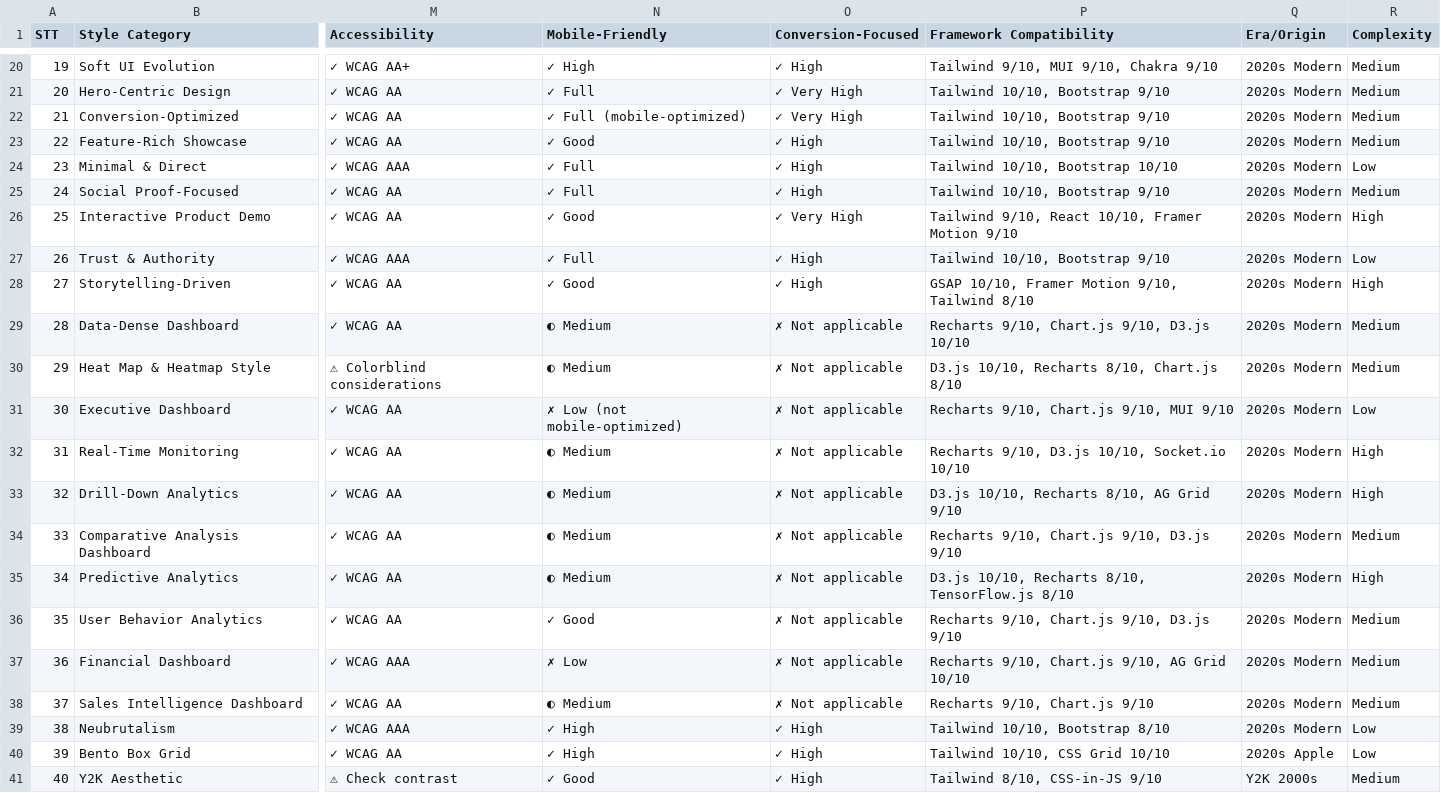
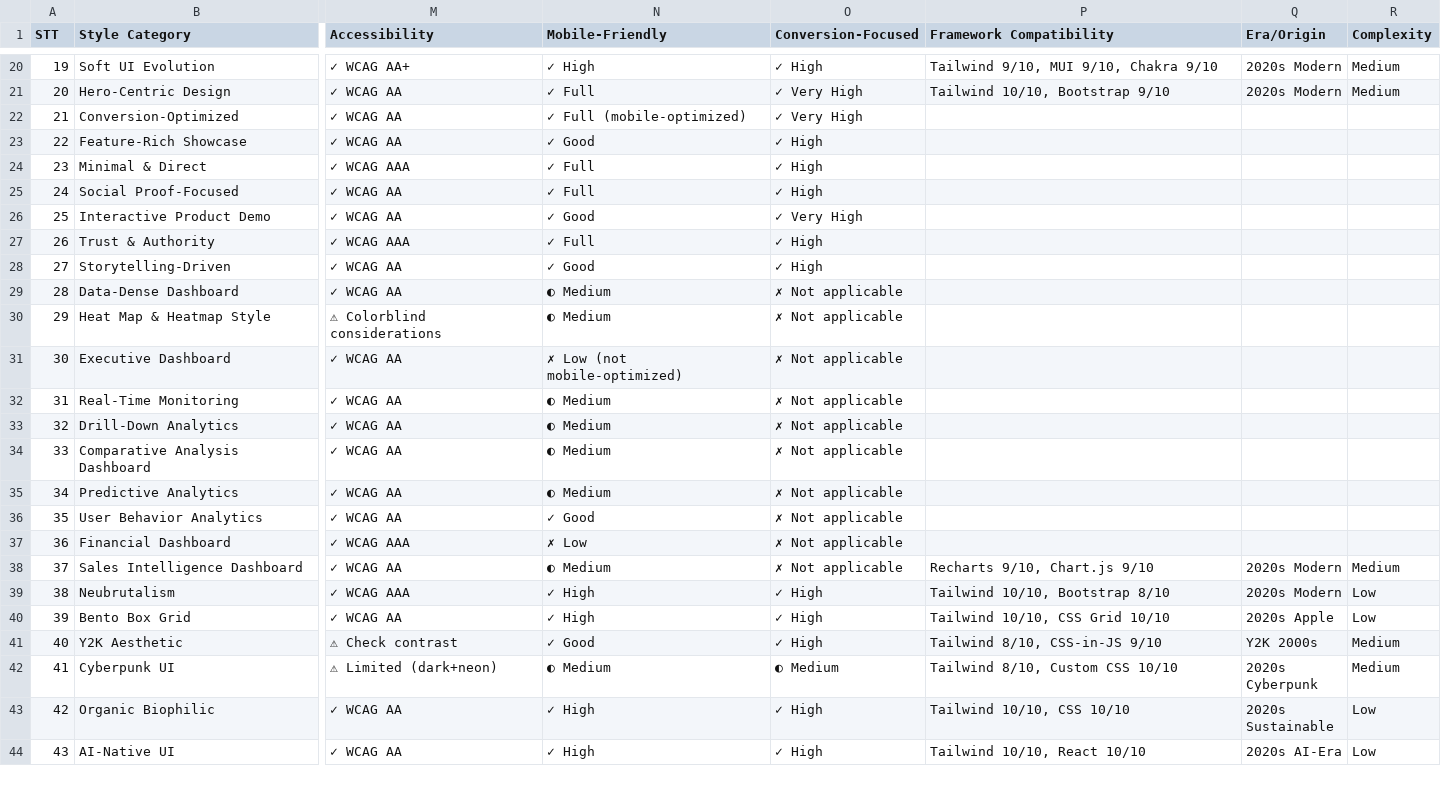
Before and after one commit to JoneyXiao/full-stack-fastapi-template, a CSV file: .shared/ui-ux-pro-max/data/styles.csv, drawn as a sheet; only a part is shown, gaps mark what is left out; the shorter side is filled out with more unchanged rows; the diff names each change by its address in the sheet, - before the commit and + after, or states it on an @@ line.

```diff
--- a/.shared/ui-ux-pro-max/data/styles.csv
+++ b/.shared/ui-ux-pro-max/data/styles.csv
-P22:P23 (Framework Compatibility): Tailwind 10/10, Bootstrap 9/10
+P22:P23 (Framework Compatibility): (empty)
-Q22:Q37 (Era/Origin): 2020s Modern
+Q22:Q37 (Era/Origin): (empty)
-R22:R23 (Complexity): Medium
+R22:R23 (Complexity): (empty)
-P24 (Framework Compatibility): Tailwind 10/10, Bootstrap 10/10
+P24 (Framework Compatibility): (empty)
-R24 (Complexity): Low
+R24 (Complexity): (empty)
-P25 (Framework Compatibility): Tailwind 10/10, Bootstrap 9/10
+P25 (Framework Compatibility): (empty)
-R25 (Complexity): Medium
+R25 (Complexity): (empty)
-P26 (Framework Compatibility): Tailwind 9/10, React 10/10, Framer Motion 9/10
+P26 (Framework Compatibility): (empty)
-R26 (Complexity): High
+R26 (Complexity): (empty)
-P27 (Framework Compatibility): Tailwind 10/10, Bootstrap 9/10
+P27 (Framework Compatibility): (empty)
-R27 (Complexity): Low
+R27 (Complexity): (empty)
-P28 (Framework Compatibility): GSAP 10/10, Framer Motion 9/10, Tailwind 8/10
+P28 (Framework Compatibility): (empty)
-R28 (Complexity): High
+R28 (Complexity): (empty)
-P29 (Framework Compatibility): Recharts 9/10, Chart.js 9/10, D3.js 10/10
+P29 (Framework Compatibility): (empty)
-R29:R30 (Complexity): Medium
+R29:R30 (Complexity): (empty)
-P30 (Framework Compatibility): D3.js 10/10, Recharts 8/10, Chart.js 8/10
+P30 (Framework Compatibility): (empty)
-P31 (Framework Compatibility): Recharts 9/10, Chart.js 9/10, MUI 9/10
+P31 (Framework Compatibility): (empty)
-R31 (Complexity): Low
+R31 (Complexity): (empty)
-P32 (Framework Compatibility): Recharts 9/10, D3.js 10/10, Socket.io 10/10
+P32 (Framework Compatibility): (empty)
-R32:R33 (Complexity): High
+R32:R33 (Complexity): (empty)
-P33 (Framework Compatibility): D3.js 10/10, Recharts 8/10, AG Grid 9/10
+P33 (Framework Compatibility): (empty)
-P34 (Framework Compatibility): Recharts 9/10, Chart.js 9/10, D3.js 9/10
+P34 (Framework Compatibility): (empty)
-R34 (Complexity): Medium
+R34 (Complexity): (empty)
-P35 (Framework Compatibility): D3.js 10/10, Recharts 8/10, TensorFlow.js 8/10
+P35 (Framework Compatibility): (empty)
-R35 (Complexity): High
+R35 (Complexity): (empty)
-P36 (Framework Compatibility): Recharts 9/10, Chart.js 9/10, D3.js 9/10
+P36 (Framework Compatibility): (empty)
-R36:R37 (Complexity): Medium
+R36:R37 (Complexity): (empty)
-P37 (Framework Compatibility): Recharts 9/10, Chart.js 9/10, AG Grid 10/10
+P37 (Framework Compatibility): (empty)
```
Also changed, not shown: .shared/ui-ux-pro-max/data/charts.csv, .shared/ui-ux-pro-max/data/landing.csv, 9 other files.
